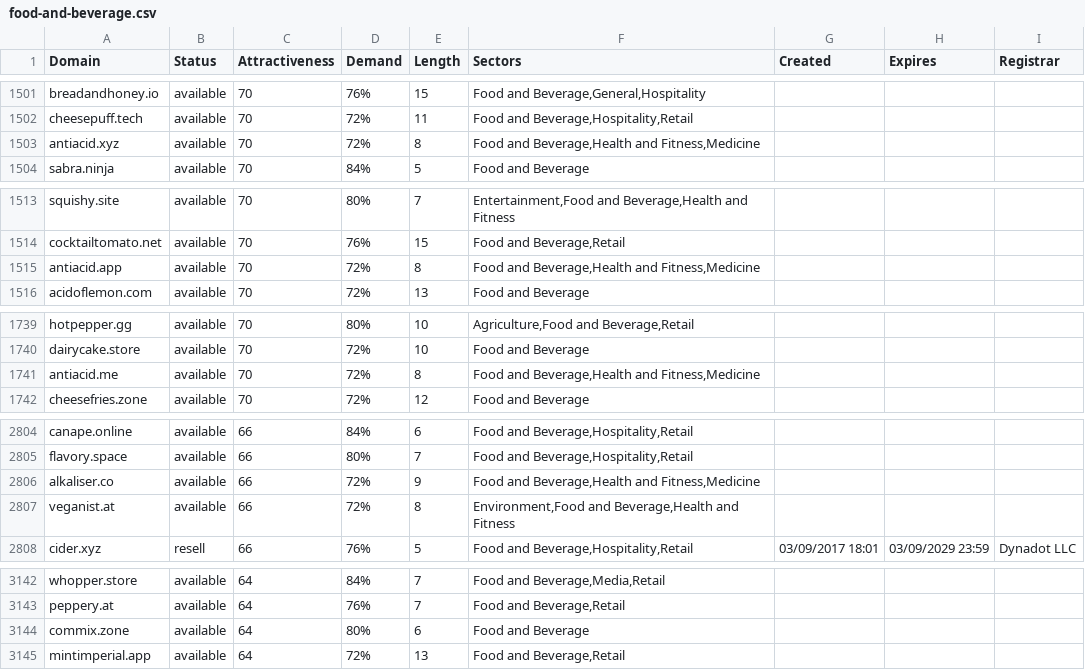
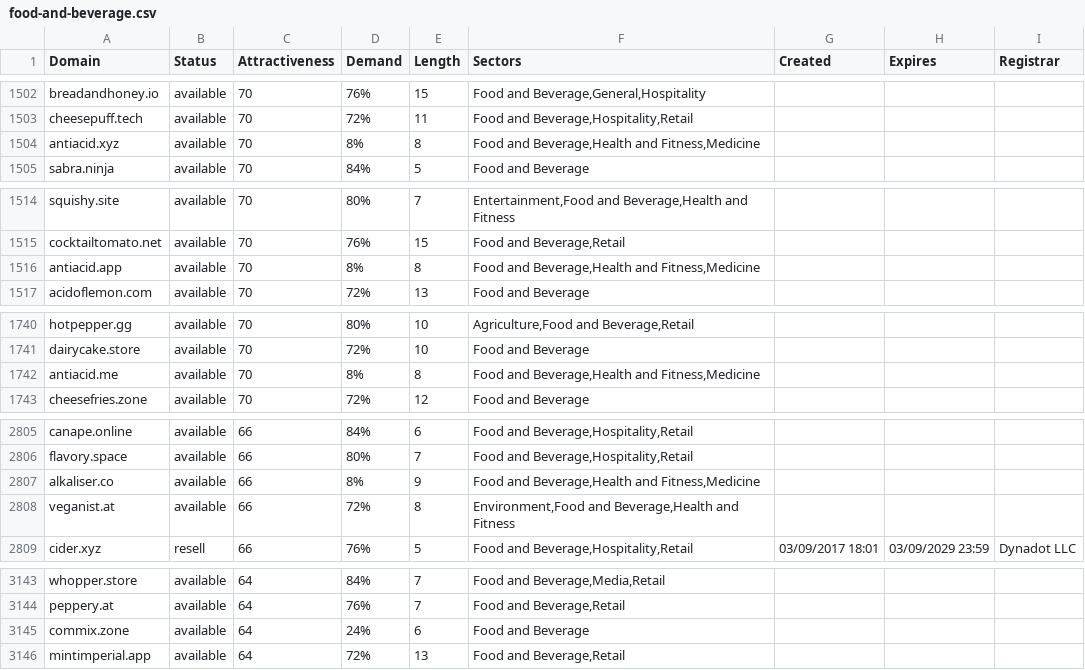
Before and after one commit to UniqueDomains/food-and-beverage-oneword-domains, a CSV file: food-and-beverage.csv, drawn as a sheet; only a part is shown, gaps mark what is left out; the diff covers the shown part only.

```diff
--- a/food-and-beverage.csv
+++ b/food-and-beverage.csv
@@ -1502,3 +1503,3 @@ breadandhoney.io,available,70,76%,15,"Food and Beverage,General,Hospitality",,,
 cheesepuff.tech,available,70,72%,11,"Food and Beverage,Hospitality,Retail",,,
-antiacid.xyz,available,70,72%,8,"Food and Beverage,Health and Fitness,Medicine",,,
+antiacid.xyz,available,70,8%,8,"Food and Beverage,Health and Fitness,Medicine",,,
 sabra.ninja,available,70,84%,5,Food and Beverage,,,
@@ -1514,3 +1515,3 @@ squishy.site,available,70,80%,7,"Entertainment,Food and Beverage,Health and Fitn
 cocktailtomato.net,available,70,76%,15,"Food and Beverage,Retail",,,
-antiacid.app,available,70,72%,8,"Food and Beverage,Health and Fitness,Medicine",,,
+antiacid.app,available,70,8%,8,"Food and Beverage,Health and Fitness,Medicine",,,
 acidoflemon.com,available,70,72%,13,Food and Beverage,,,
@@ -1740,3 +1741,3 @@ hotpepper.gg,available,70,80%,10,"Agriculture,Food and Beverage,Retail",,,
 dairycake.store,available,70,72%,10,Food and Beverage,,,
-antiacid.me,available,70,72%,8,"Food and Beverage,Health and Fitness,Medicine",,,
+antiacid.me,available,70,8%,8,"Food and Beverage,Health and Fitness,Medicine",,,
 cheesefries.zone,available,70,72%,12,Food and Beverage,,,
@@ -2805,3 +2806,3 @@ canape.online,available,66,84%,6,"Food and Beverage,Hospitality,Retail",,,
 flavory.space,available,66,80%,7,"Food and Beverage,Hospitality,Retail",,,
-alkaliser.co,available,66,72%,9,"Food and Beverage,Health and Fitness,Medicine",,,
+alkaliser.co,available,66,8%,9,"Food and Beverage,Health and Fitness,Medicine",,,
 veganist.at,available,66,72%,8,"Environment,Food and Beverage,Health and Fitness",,,
@@ -3143,3 +3144,3 @@ whopper.store,available,64,84%,7,"Food and Beverage,Media,Retail",,,
 peppery.at,available,64,76%,7,"Food and Beverage,Retail",,,
-commix.zone,available,64,80%,6,Food and Beverage,,,
+commix.zone,available,64,24%,6,Food and Beverage,,,
 mintimperial.app,available,64,72%,13,"Food and Beverage,Retail",,,
```
Also changed, not shown: 1 added row, 1 removed row and 24 edited cells elsewhere in this file, 2 other files.
